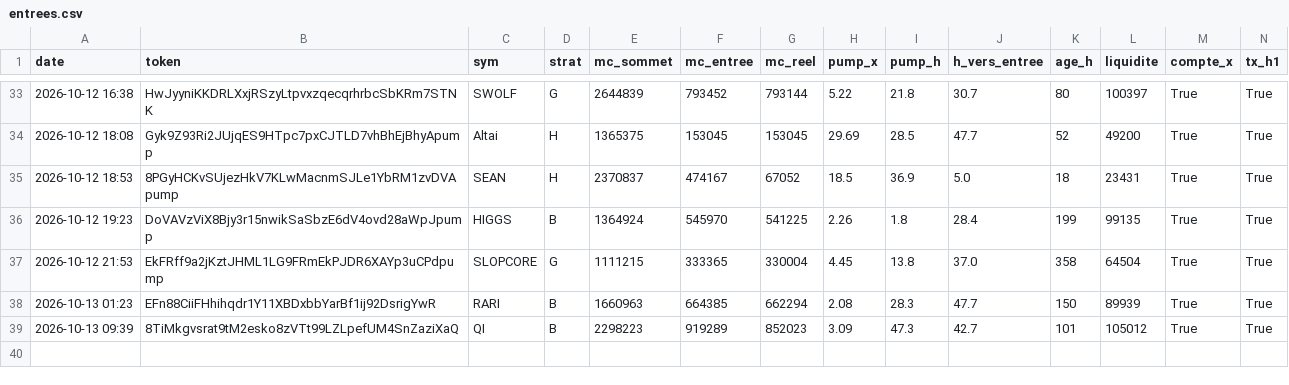
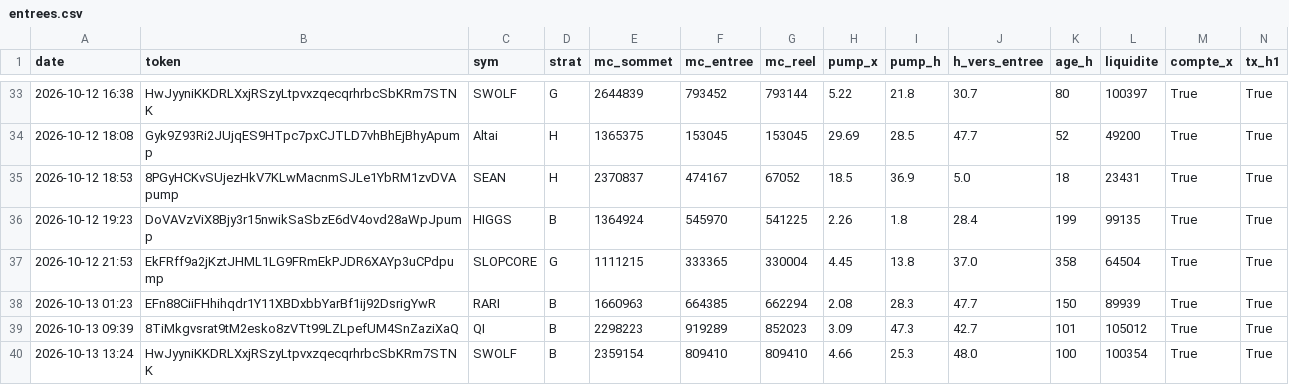
Before and after one commit to loyt1/memecoin-scanner, a CSV file: entrees.csv, drawn as a sheet; only a part is shown, gaps mark what is left out; rows hold the shown columns only; the diff names each change by its address in the sheet, - before the commit and + after, or states it on an @@ line.

```diff
--- a/entrees.csv
+++ b/entrees.csv
+row 40: 2026-10-13 13:24 | HwJyyniKKDRLXxjRSzyLtpvxzqecqrhrbcSbKRm7STNK | SWOLF | B | 2359154 | 809410 | 809410 | 4.66 | 25.3 | 48.0 | 100 | 100354 | True | True
```
Also changed, not shown: 5 other files.
